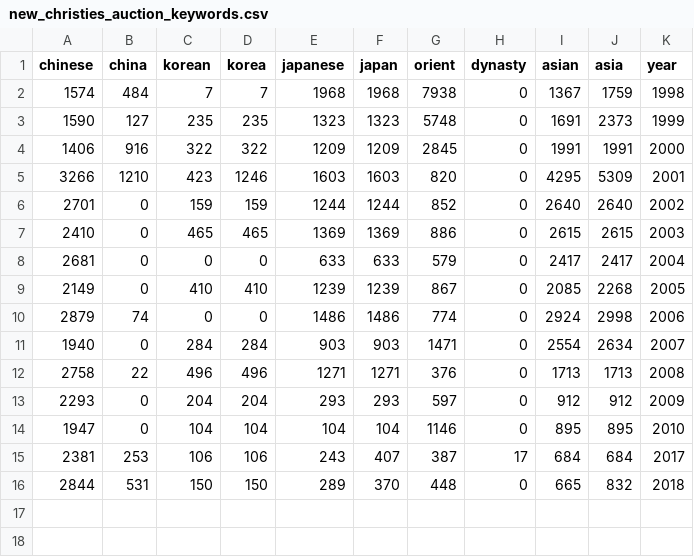
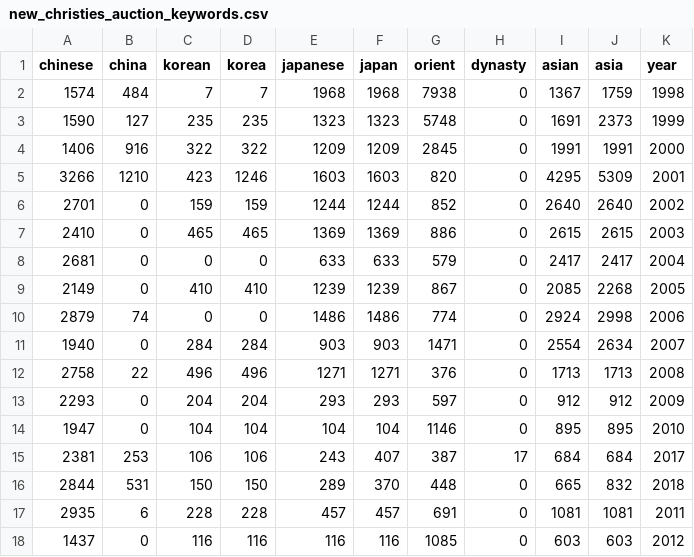
Before and after one commit to alexwang177/art-scraper, a CSV file: new_christies_auction_keywords.csv, drawn as a sheet; the diff names each change by its address in the sheet, - before the commit and + after, or states it on an @@ line.

```diff
--- a/new_christies_auction_keywords.csv
+++ b/new_christies_auction_keywords.csv
+row 17: 2935 | 6 | 228 | 228 | 457 | 457 | 691 | 0 | 1081 | 1081 | 2011
+row 18: 1437 | 0 | 116 | 116 | 116 | 116 | 1085 | 0 | 603 | 603 | 2012
```
Also changed, not shown: new_christies_auction_overall.csv, 1 other file.
